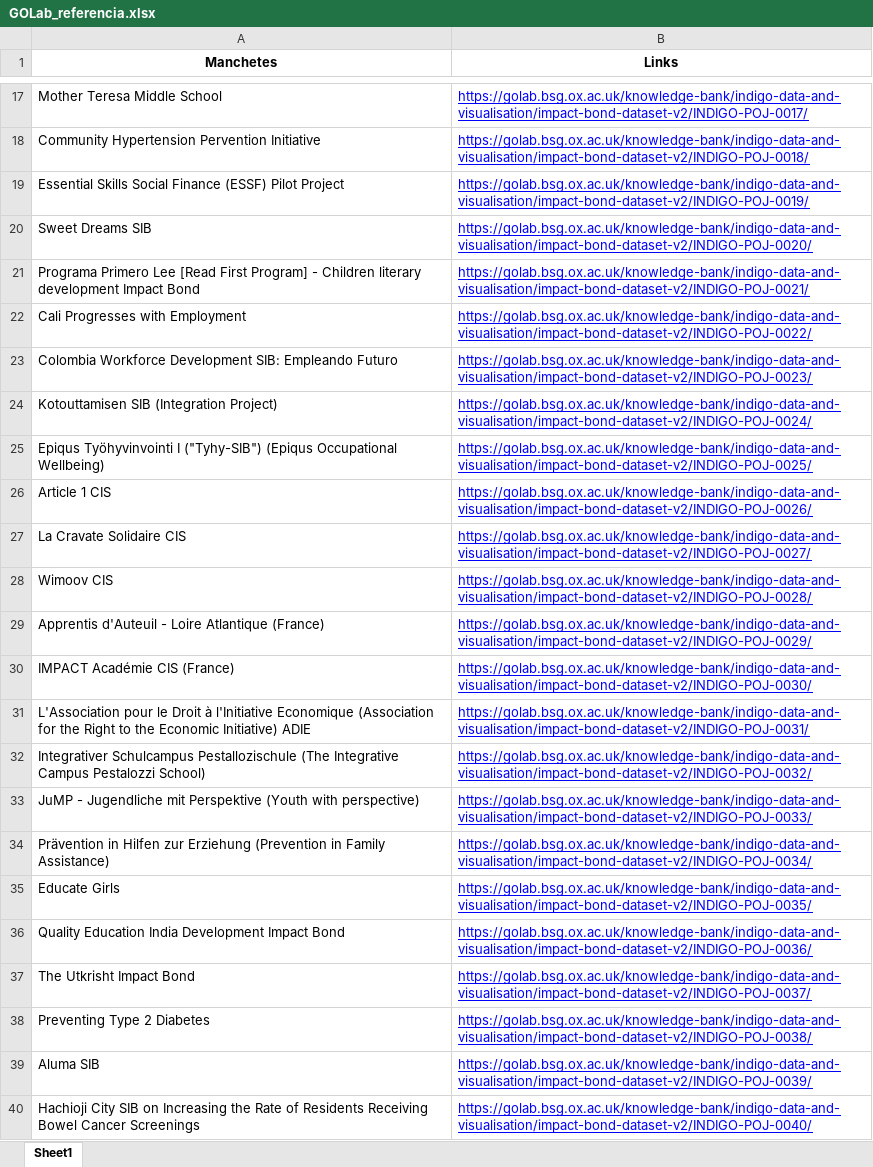
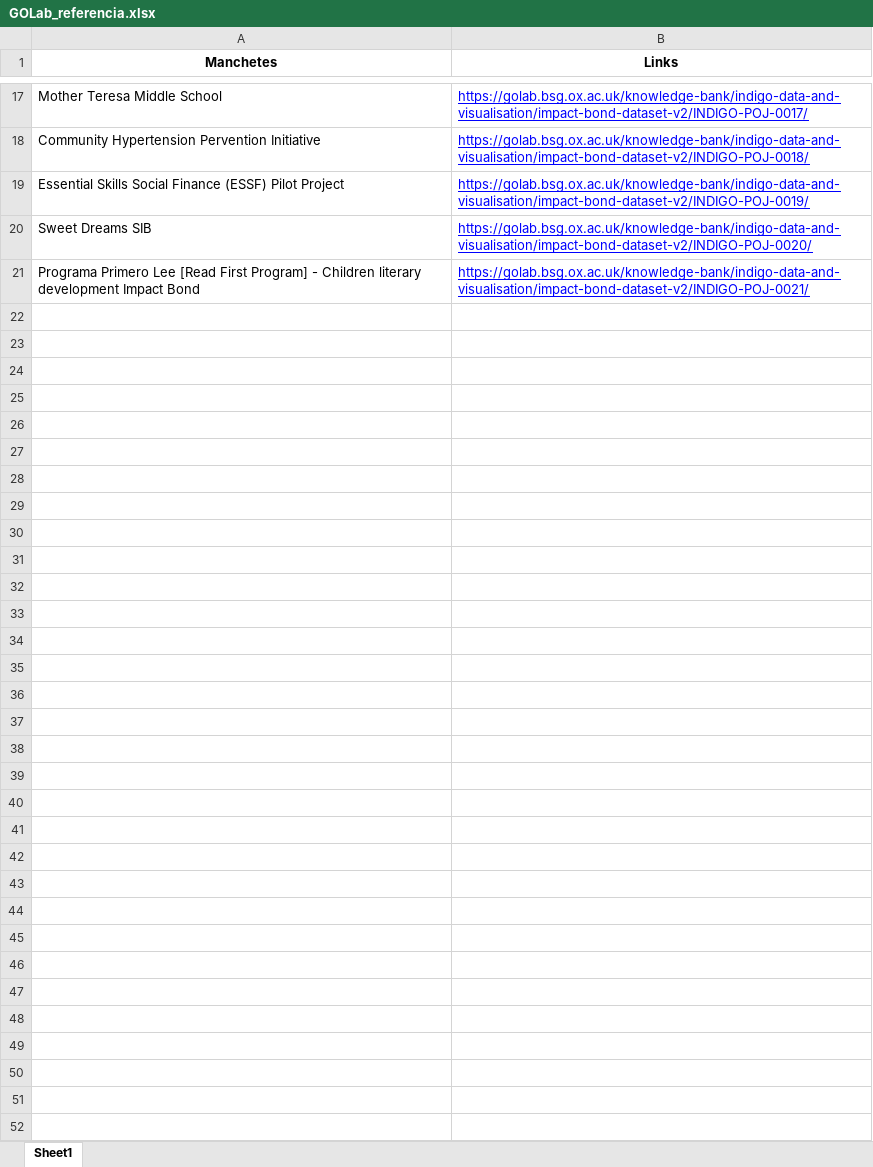
Before and after one commit to LaisNSilva/EmailMetricis, an Excel workbook: WebScraping/GOLab_referencia.xlsx, sheet Sheet1, drawn as a sheet; only a part is shown, gaps mark what is left out; values as stored, in another font and other column widths than the file's, no borders; the diff covers the shown part only; the diff names each change by its address in the sheet, - before the commit and + after, or states it on an @@ line.

```diff
--- a/WebScraping/GOLab_referencia.xlsx (sheet Sheet1)
+++ b/WebScraping/GOLab_referencia.xlsx (sheet Sheet1)
-row 22: Cali Progresses with Employment | https://golab.bsg.ox.ac.uk/knowledge-bank/indigo-data-and-visualisation/impact-bond-dataset-v2/INDIGO-POJ-0022/
-row 23: Colombia Workforce Development SIB: Empleando Futuro | https://golab.bsg.ox.ac.uk/knowledge-bank/indigo-data-and-visualisation/impact-bond-dataset-v2/INDIGO-POJ-0023/
-row 24: Kotouttamisen SIB (Integration Project) | https://golab.bsg.ox.ac.uk/knowledge-bank/indigo-data-and-visualisation/impact-bond-dataset-v2/INDIGO-POJ-0024/
-row 25: Epiqus Työhyvinvointi I ("Tyhy-SIB") (Epiqus Occupational Wellbeing) | https://golab.bsg.ox.ac.uk/knowledge-bank/indigo-data-and-visualisation/impact-bond-dataset-v2/INDIGO-POJ-0025/
-row 26: Article 1 CIS | https://golab.bsg.ox.ac.uk/knowledge-bank/indigo-data-and-visualisation/impact-bond-dataset-v2/INDIGO-POJ-0026/
-row 27: La Cravate Solidaire CIS | https://golab.bsg.ox.ac.uk/knowledge-bank/indigo-data-and-visualisation/impact-bond-dataset-v2/INDIGO-POJ-0027/
-row 28: Wimoov CIS | https://golab.bsg.ox.ac.uk/knowledge-bank/indigo-data-and-visualisation/impact-bond-dataset-v2/INDIGO-POJ-0028/
-row 29: Apprentis d'Auteuil - Loire Atlantique (France) | https://golab.bsg.ox.ac.uk/knowledge-bank/indigo-data-and-visualisation/impact-bond-dataset-v2/INDIGO-POJ-0029/
-row 30: IMPACT Académie CIS (France) | https://golab.bsg.ox.ac.uk/knowledge-bank/indigo-data-and-visualisation/impact-bond-dataset-v2/INDIGO-POJ-0030/
-row 31: L'Association pour le Droit à l'Initiative Economique (Association for the Right to the Economic Initiative) ADIE | https://golab.bsg.ox.ac.uk/knowledge-bank/indigo-data-and-visualisation/impact-bond-dataset-v2/INDIGO-POJ-0031/
-row 32: Integrativer Schulcampus Pestallozischule (The Integrative Campus Pestalozzi School) | https://golab.bsg.ox.ac.uk/knowledge-bank/indigo-data-and-visualisation/impact-bond-dataset-v2/INDIGO-POJ-0032/
-row 33: JuMP - Jugendliche mit Perspektive (Youth with perspective) | https://golab.bsg.ox.ac.uk/knowledge-bank/indigo-data-and-visualisation/impact-bond-dataset-v2/INDIGO-POJ-0033/
-row 34: Prävention in Hilfen zur Erziehung (Prevention in Family Assistance) | https://golab.bsg.ox.ac.uk/knowledge-bank/indigo-data-and-visualisation/impact-bond-dataset-v2/INDIGO-POJ-0034/
-row 35: Educate Girls | https://golab.bsg.ox.ac.uk/knowledge-bank/indigo-data-and-visualisation/impact-bond-dataset-v2/INDIGO-POJ-0035/
-row 36: Quality Education India Development Impact Bond | https://golab.bsg.ox.ac.uk/knowledge-bank/indigo-data-and-visualisation/impact-bond-dataset-v2/INDIGO-POJ-0036/
-row 37: The Utkrisht Impact Bond | https://golab.bsg.ox.ac.uk/knowledge-bank/indigo-data-and-visualisation/impact-bond-dataset-v2/INDIGO-POJ-0037/
-row 38: Preventing Type 2 Diabetes | https://golab.bsg.ox.ac.uk/knowledge-bank/indigo-data-and-visualisation/impact-bond-dataset-v2/INDIGO-POJ-0038/
-row 39: Aluma SIB | https://golab.bsg.ox.ac.uk/knowledge-bank/indigo-data-and-visualisation/impact-bond-dataset-v2/INDIGO-POJ-0039/
-row 40: Hachioji City SIB on Increasing the Rate of Residents Receiving Bowel Cancer Screenings | https://golab.bsg.ox.ac.uk/knowledge-bank/indigo-data-and-visualisation/impact-bond-dataset-v2/INDIGO-POJ-0040/
```
Also changed, not shown: 159 removed rows elsewhere in this sheet, WebScraping/Backup/instiglio.xlsx, WebScraping/Backup/socialFinance.xlsx, 2 other files.
